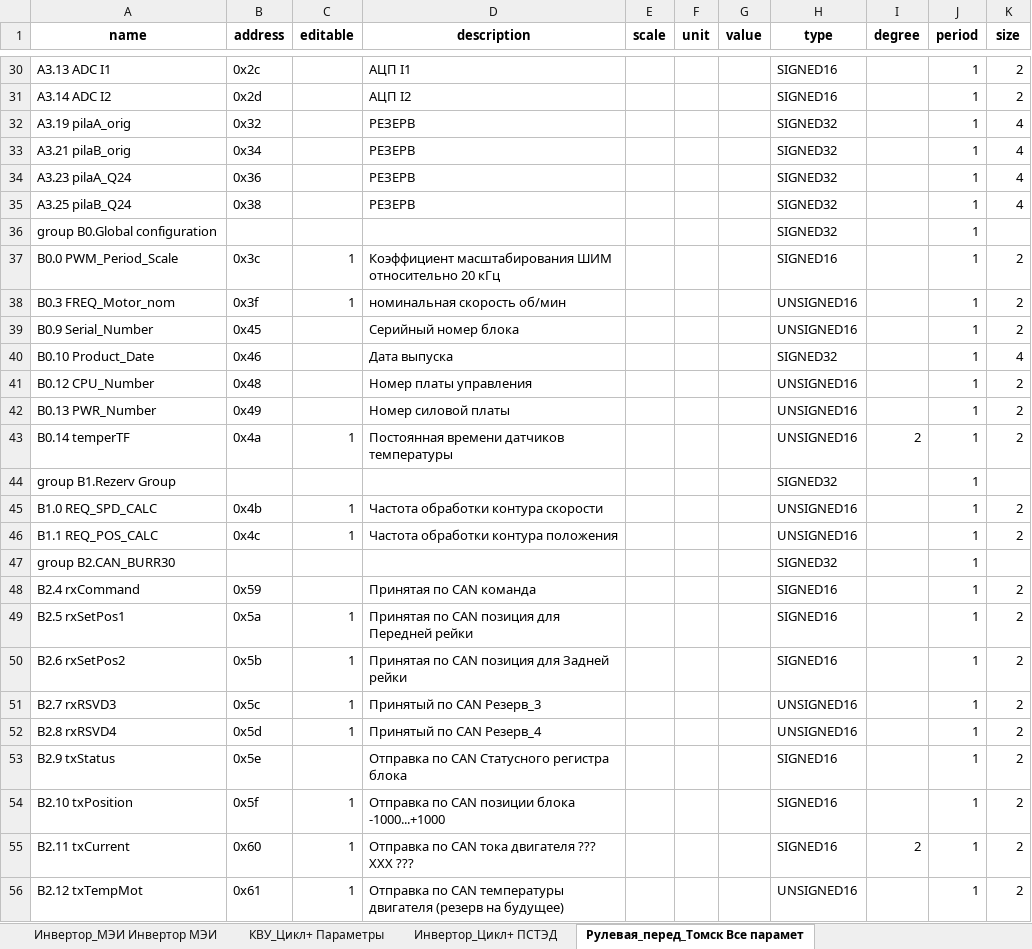
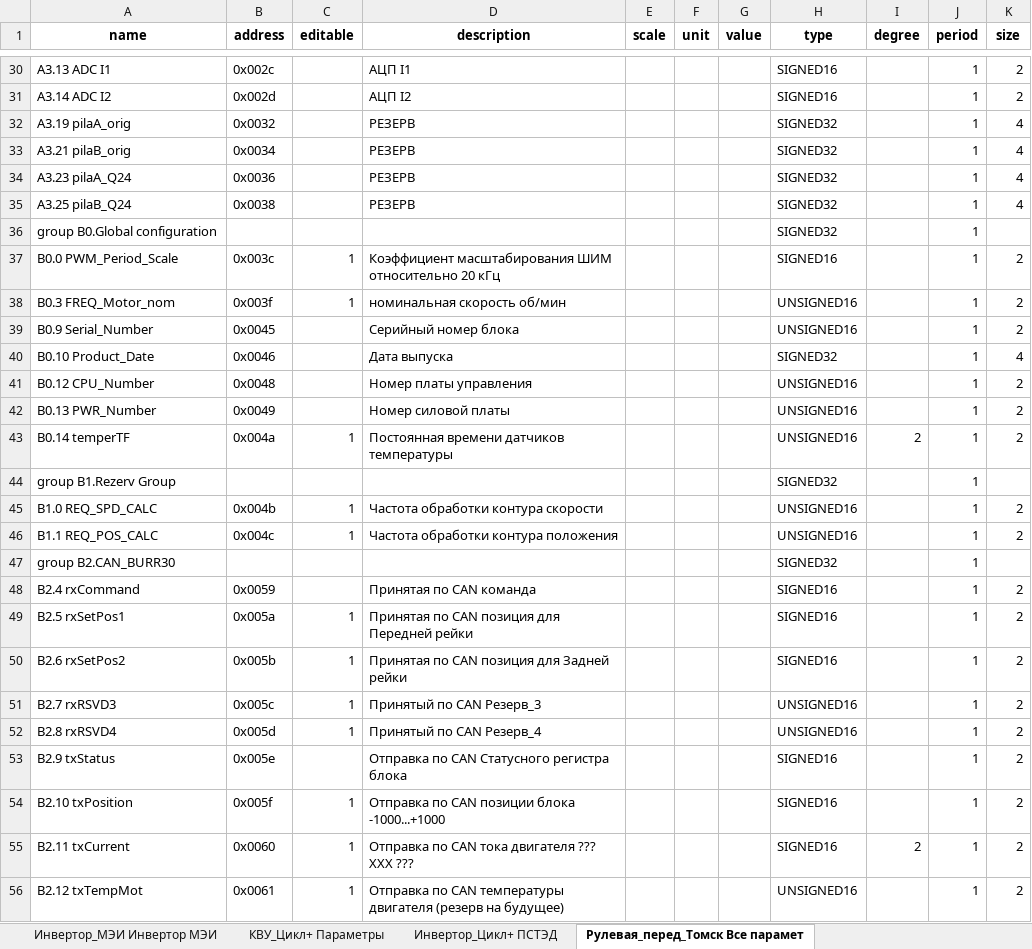
Before and after one commit to hochu-leto/EVIS, an Excel workbook: Tables/table_for_params_new_VMU1.xlsx, sheet Рулевая_перед_Томск Все парамет, drawn as a sheet; only a part is shown, gaps mark what is left out; values as stored, in another font and other column widths than the file's, no borders; the diff covers the shown part only; the diff names each change by its address in the sheet, - before the commit and + after, or states it on an @@ line.

```diff
--- a/Tables/table_for_params_new_VMU1.xlsx (sheet Рулевая_перед_Томск Все парамет)
+++ b/Tables/table_for_params_new_VMU1.xlsx (sheet Рулевая_перед_Томск Все парамет)
-B30 (address): 0x2c
+B30 (address): 0x002c
-B31 (address): 0x2d
+B31 (address): 0x002d
-B32 (address): 0x32
+B32 (address): 0x0032
-B33 (address): 0x34
+B33 (address): 0x0034
-B34 (address): 0x36
+B34 (address): 0x0036
-B35 (address): 0x38
+B35 (address): 0x0038
-B37 (address): 0x3c
+B37 (address): 0x003c
-B38 (address): 0x3f
+B38 (address): 0x003f
-B39 (address): 0x45
+B39 (address): 0x0045
-B40 (address): 0x46
+B40 (address): 0x0046
-B41 (address): 0x48
+B41 (address): 0x0048
-B42 (address): 0x49
+B42 (address): 0x0049
-B43 (address): 0x4a
+B43 (address): 0x004a
-B45 (address): 0x4b
+B45 (address): 0x004b
-B46 (address): 0x4c
+B46 (address): 0x004c
-B48 (address): 0x59
+B48 (address): 0x0059
-B49 (address): 0x5a
+B49 (address): 0x005a
-B50 (address): 0x5b
+B50 (address): 0x005b
-B51 (address): 0x5c
+B51 (address): 0x005c
-B52 (address): 0x5d
+B52 (address): 0x005d
-B53 (address): 0x5e
+B53 (address): 0x005e
-B54 (address): 0x5f
+B54 (address): 0x005f
-B55 (address): 0x60
+B55 (address): 0x0060
-B56 (address): 0x61
+B56 (address): 0x0061
```
Also changed, not shown: 156 edited cells elsewhere in this sheet, sheet Рулевая_зад_Томск Все параметры, 2 other files.
